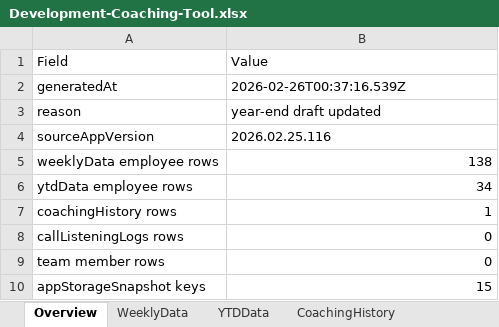
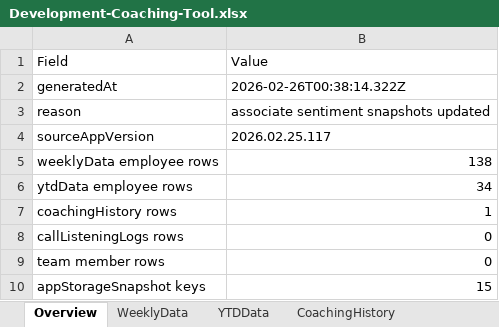
Before and after one commit to ScottK83/Development-Coaching-Tool, an Excel workbook: data/Development-Coaching-Tool.xlsx, sheet Overview, drawn as a sheet; values as stored, in another font and other column widths than the file's, no borders; the diff names each change by its address in the sheet, - before the commit and + after, or states it on an @@ line.

```diff
--- a/data/Development-Coaching-Tool.xlsx (sheet Overview)
+++ b/data/Development-Coaching-Tool.xlsx (sheet Overview)
-B2 (Value): 2026-02-26T00:37:16.539Z
+B2 (Value): 2026-02-26T00:38:14.322Z
-B3 (Value): year-end draft updated
+B3 (Value): associate sentiment snapshots updated
-B4 (Value): 2026.02.25.116
+B4 (Value): 2026.02.25.117
```
Also changed, not shown: sheet AppStorage, sheet RawBackupJSON, data/call-listening-logs.xlsx.
